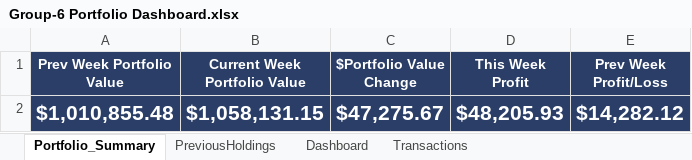
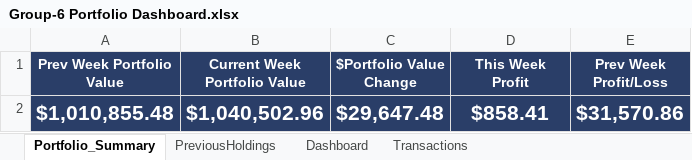
Before and after one commit to GMJ13/FinancialModeling1_Dashboard, an Excel workbook: Group-6 Portfolio Dashboard.xlsx, sheet Portfolio_Summary, drawn as a sheet; values as stored, in another font and other column widths than the file's, no borders; removed rows and columns are numbered as before the commit, all else as after; the diff names each change by its address in the sheet, - before the commit and + after, or states it on an @@ line.

```diff
--- a/Group-6 Portfolio Dashboard.xlsx (sheet Portfolio_Summary)
+++ b/Group-6 Portfolio Dashboard.xlsx (sheet Portfolio_Summary)
-row 2: $1,010,855.48 | $1,058,131.15 | $47,275.67 | $48,205.93 | $14,282.12
+row 2: $1,010,855.48 | $1,040,502.96 | $29,647.48 | $858.41 | $31,570.86
```
Also changed, not shown: sheet Transactions, sheet Dashboard, sheet PreviousHoldings, formulas that keep their value.
